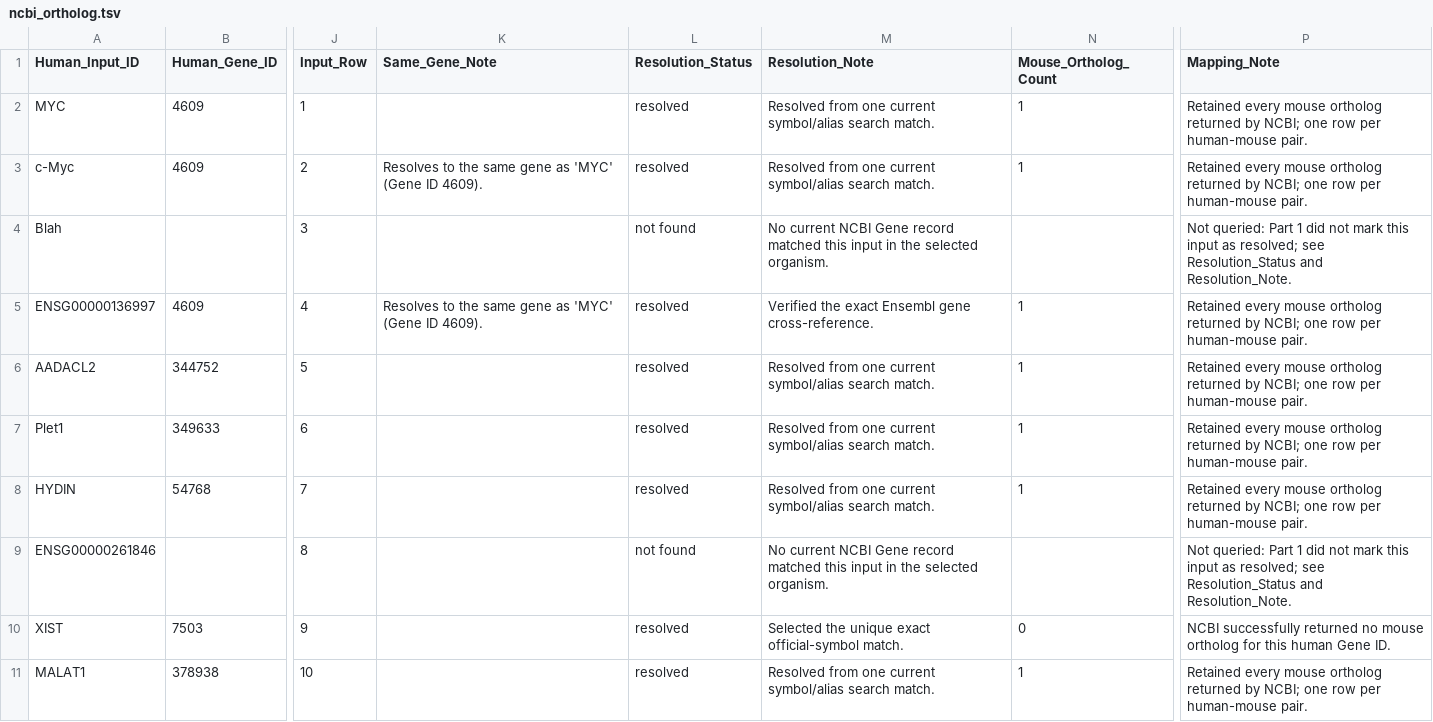
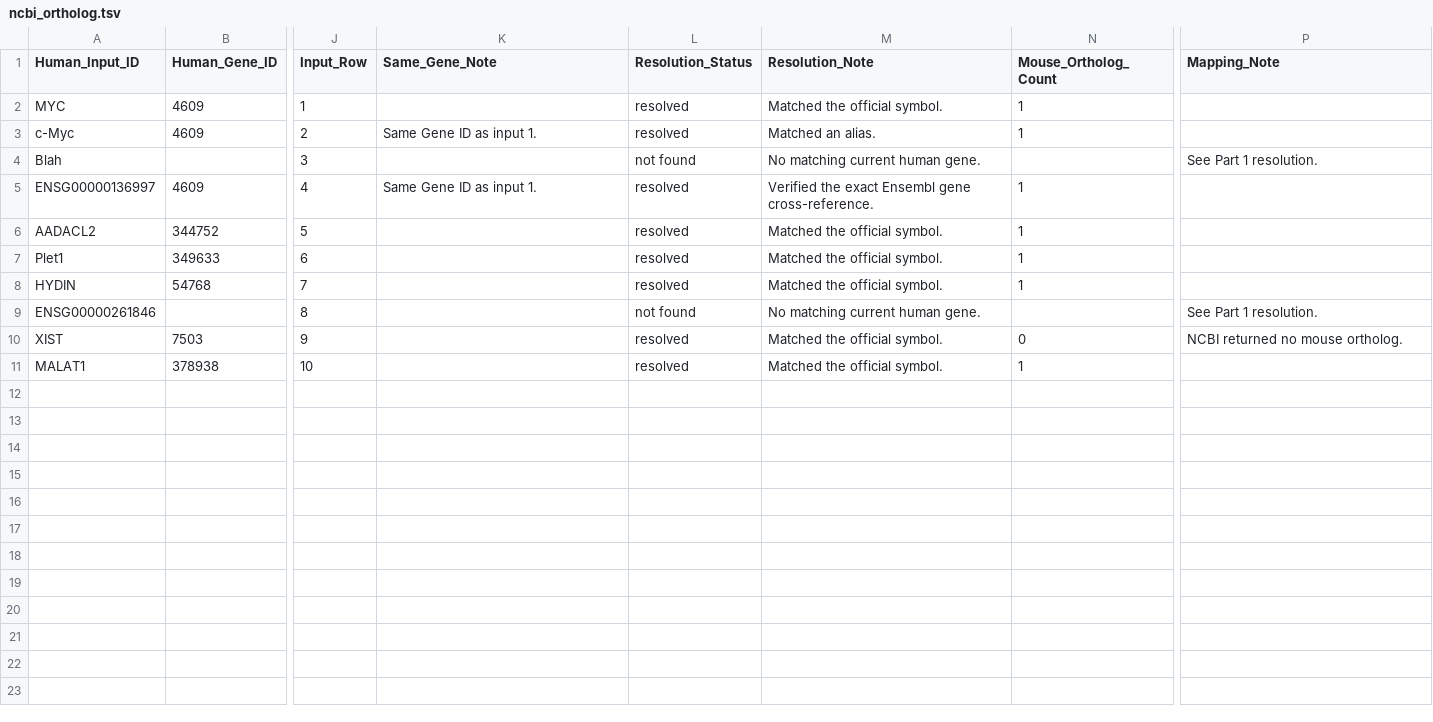
Before and after one commit to zareg915-png/Biological-databases-ICA, a TSV file: OP1_data/part2_data/challenge/ncbi_ortholog.tsv, drawn as a sheet; only a part is shown, gaps mark what is left out; the diff names each change by its address in the sheet, - before the commit and + after, or states it on an @@ line.

```diff
--- a/OP1_data/part2_data/challenge/ncbi_ortholog.tsv
+++ b/OP1_data/part2_data/challenge/ncbi_ortholog.tsv
-M2 (Resolution_Note): Resolved from one current symbol/alias search match.
+M2 (Resolution_Note): Matched the official symbol.
-P2:P3 (Mapping_Note): Retained every mouse ortholog returned by NCBI; one row per human-mouse pair.
+P2:P3 (Mapping_Note): (empty)
-K3 (Same_Gene_Note): Resolves to the same gene as 'MYC' (Gene ID 4609).
+K3 (Same_Gene_Note): Same Gene ID as input 1.
-M3 (Resolution_Note): Resolved from one current symbol/alias search match.
+M3 (Resolution_Note): Matched an alias.
-M4 (Resolution_Note): No current NCBI Gene record matched this input in the selected organism.
+M4 (Resolution_Note): No matching current human gene.
-P4 (Mapping_Note): Not queried: Part 1 did not mark this input as resolved; see Resolution_Status and Resolution_Note.
+P4 (Mapping_Note): See Part 1 resolution.
-K5 (Same_Gene_Note): Resolves to the same gene as 'MYC' (Gene ID 4609).
+K5 (Same_Gene_Note): Same Gene ID as input 1.
-P5:P8 (Mapping_Note): Retained every mouse ortholog returned by NCBI; one row per human-mouse pair.
+P5:P8 (Mapping_Note): (empty)
-M6:M8 (Resolution_Note): Resolved from one current symbol/alias search match.
+M6:M8 (Resolution_Note): Matched the official symbol.
-M9 (Resolution_Note): No current NCBI Gene record matched this input in the selected organism.
+M9 (Resolution_Note): No matching current human gene.
-P9 (Mapping_Note): Not queried: Part 1 did not mark this input as resolved; see Resolution_Status and Resolution_Note.
+P9 (Mapping_Note): See Part 1 resolution.
-M10 (Resolution_Note): Selected the unique exact official-symbol match.
+M10 (Resolution_Note): Matched the official symbol.
-P10 (Mapping_Note): NCBI successfully returned no mouse ortholog for this human Gene ID.
+P10 (Mapping_Note): NCBI returned no mouse ortholog.
-M11 (Resolution_Note): Resolved from one current symbol/alias search match.
+M11 (Resolution_Note): Matched the official symbol.
-P11 (Mapping_Note): Retained every mouse ortholog returned by NCBI; one row per human-mouse pair.
+P11 (Mapping_Note): (empty)
```
Also changed, not shown: OP1_data/part2_data/development/ncbi_ortholog.tsv, OP1_data/part4_data/challenge/local_ncbi_comparisons.tsv, 12 other files.
